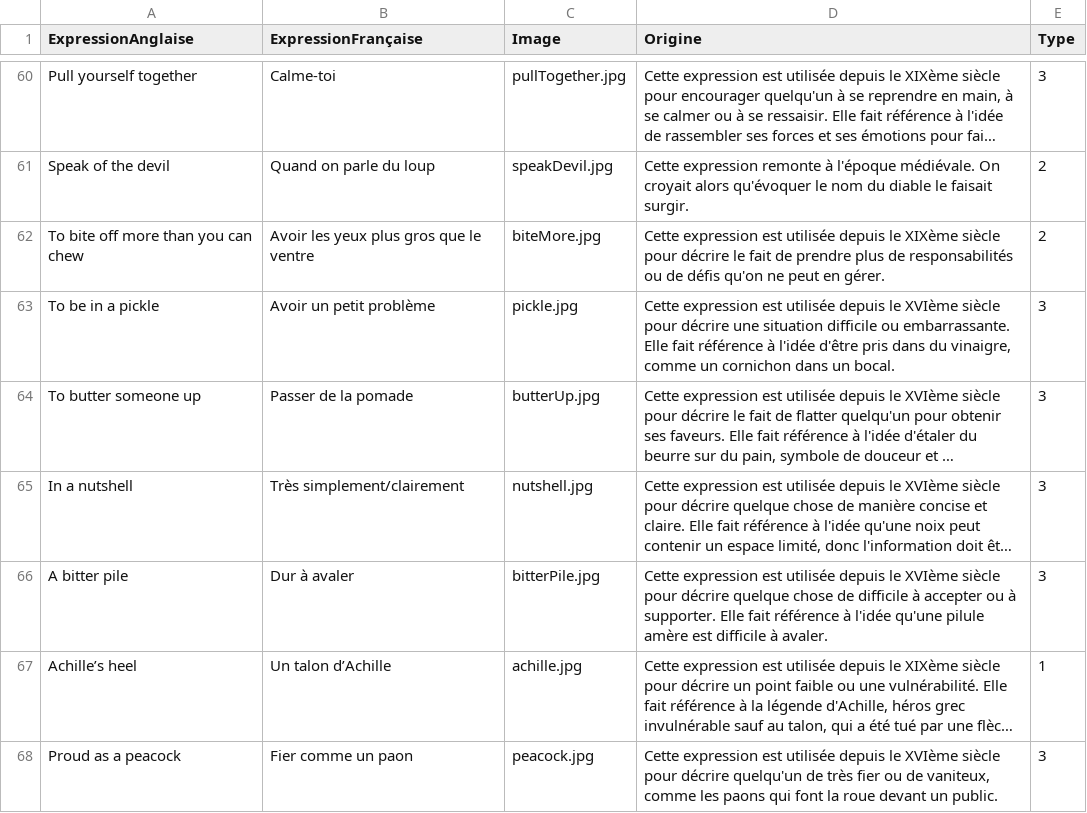
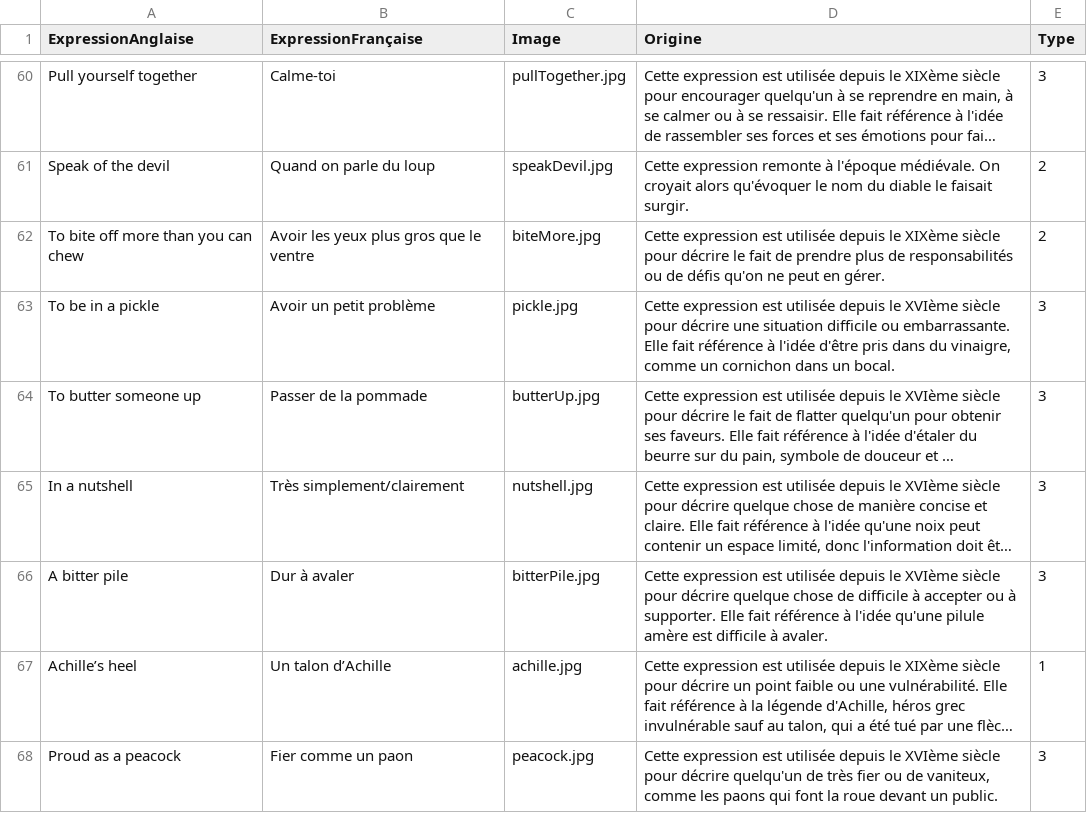
Before and after one commit to Nic0Fernandez/Opti-Duolingo, a CSV file: src/renderer/src/assets/data.csv, drawn as a sheet; only a part is shown, gaps mark what is left out; long unchanged cells end in …; the diff names each change by its address in the sheet, - before the commit and + after, or states it on an @@ line.

Commit message:
Update data.csv

```diff
--- a/src/renderer/src/assets/data.csv
+++ b/src/renderer/src/assets/data.csv
-B64 (ExpressionFrançaise): Passer de la pomade
+B64 (ExpressionFrançaise): Passer de la pommade
```
